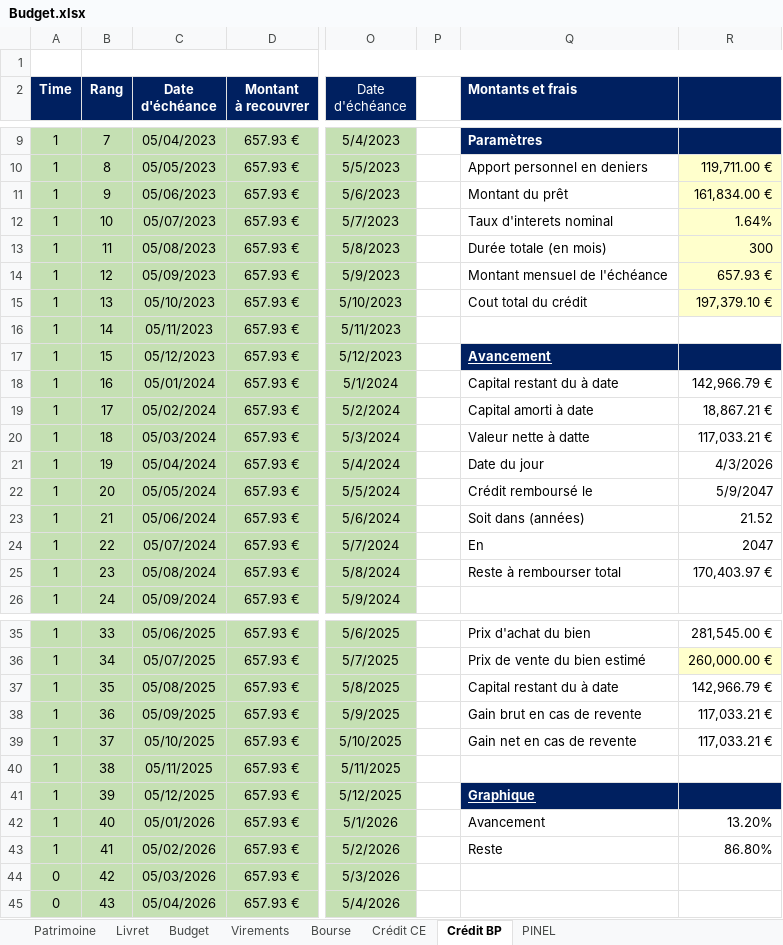
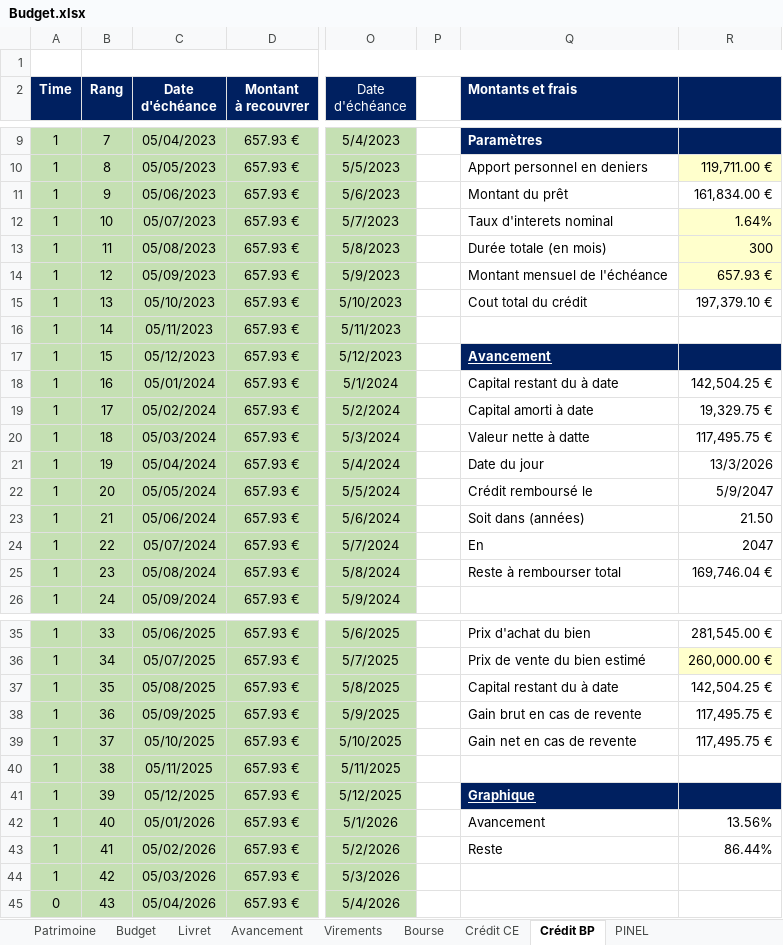
Before and after one commit to ilpittore/RetroPilot, an Excel workbook: Budget.xlsx, sheet Crédit BP, drawn as a sheet; only a part is shown, gaps mark what is left out; values as stored, in another font and other column widths than the file's, no borders; charts and pictures and conditional formats not drawn; the diff names each change by its address in the sheet, - before the commit and + after, or states it on an @@ line.

```diff
--- a/Budget.xlsx (sheet Crédit BP)
+++ b/Budget.xlsx (sheet Crédit BP)
+sheet tab: Avancement
@@ sheet tab order changed: Patrimoine | Budget | Livret | Avancement | Virements | Bourse | Crédit CE | Crédit BP | PINEL @@
-R11 fill: #FFFFCC
+R11 fill: none
-R15 fill: #FFFFCC
+R15 fill: none
-R18: 142,966.79 €
+R18: 142,504.25 €
-R19: 18,867.21 €
+R19: 19,329.75 €
-R20: 117,033.21 €
+R20: 117,495.75 €
-R21: 4/3/2026
+R21: 13/3/2026
-R23: 21.52
+R23: 21.50
-R25: 170,403.97 €
+R25: 169,746.04 €
-R37: 142,966.79 €
+R37: 142,504.25 €
-R38:R39: 117,033.21 €
+R38:R39: 117,495.75 €
-R42: 13.20%
+R42: 13.56%
-R43: 86.80%
+R43: 86.44%
-A44 (Time): 0
+A44 (Time): 1
```
Also changed, not shown: sheet Bourse, sheet Livret, sheet Patrimoine, sheet Virements, sheet Budget, sheet Crédit CE, formulas that keep their value, charts or pictures, 38 other files.
